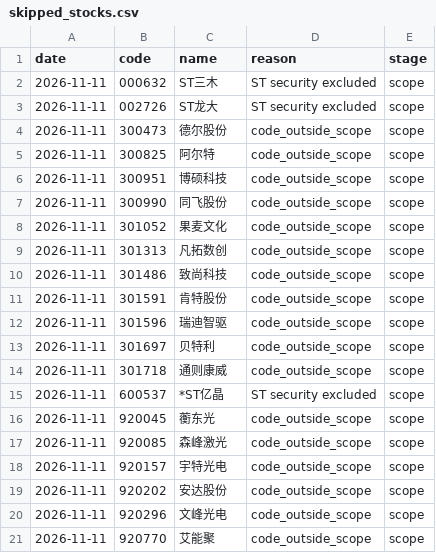
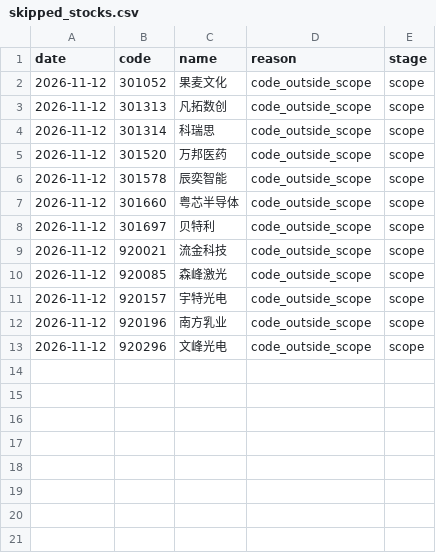
Before and after one commit to huvan9527-a11y/longhu, a CSV file: reports/skipped_stocks.csv, drawn as a sheet.

```diff
--- a/reports/skipped_stocks.csv
+++ b/reports/skipped_stocks.csv
@@ -1,21 +1,13 @@
 date,code,name,reason,stage
-2026-11-11,000632,ST三木,ST security excluded,scope
-2026-11-11,002726,ST龙大,ST security excluded,scope
-2026-11-11,300473,德尔股份,code_outside_scope,scope
-2026-11-11,300825,阿尔特,code_outside_scope,scope
-2026-11-11,300951,博硕科技,code_outside_scope,scope
-2026-11-11,300990,同飞股份,code_outside_scope,scope
-2026-11-11,301052,果麦文化,code_outside_scope,scope
-2026-11-11,301313,凡拓数创,code_outside_scope,scope
-2026-11-11,301486,致尚科技,code_outside_scope,scope
-2026-11-11,301591,肯特股份,code_outside_scope,scope
-2026-11-11,301596,瑞迪智驱,code_outside_scope,scope
-2026-11-11,301697,贝特利,code_outside_scope,scope
-2026-11-11,301718,通则康威,code_outside_scope,scope
-2026-11-11,600537,*ST亿晶,ST security excluded,scope
-2026-11-11,920045,蘅东光,code_outside_scope,scope
-2026-11-11,920085,森峰激光,code_outside_scope,scope
-2026-11-11,920157,宇特光电,code_outside_scope,scope
-2026-11-11,920202,安达股份,code_outside_scope,scope
-2026-11-11,920296,文峰光电,code_outside_scope,scope
-2026-11-11,920770,艾能聚,code_outside_scope,scope
+2026-11-12,301052,果麦文化,code_outside_scope,scope
+2026-11-12,301313,凡拓数创,code_outside_scope,scope
+2026-11-12,301314,科瑞思,code_outside_scope,scope
+2026-11-12,301520,万邦医药,code_outside_scope,scope
+2026-11-12,301578,辰奕智能,code_outside_scope,scope
+2026-11-12,301660,粤芯半导体,code_outside_scope,scope
+2026-11-12,301697,贝特利,code_outside_scope,scope
+2026-11-12,920021,流金科技,code_outside_scope,scope
+2026-11-12,920085,森峰激光,code_outside_scope,scope
+2026-11-12,920157,宇特光电,code_outside_scope,scope
+2026-11-12,920196,南方乳业,code_outside_scope,scope
+2026-11-12,920296,文峰光电,code_outside_scope,scope
```
Also changed, not shown: reports/screening_audit_latest.csv, 3 other files.
